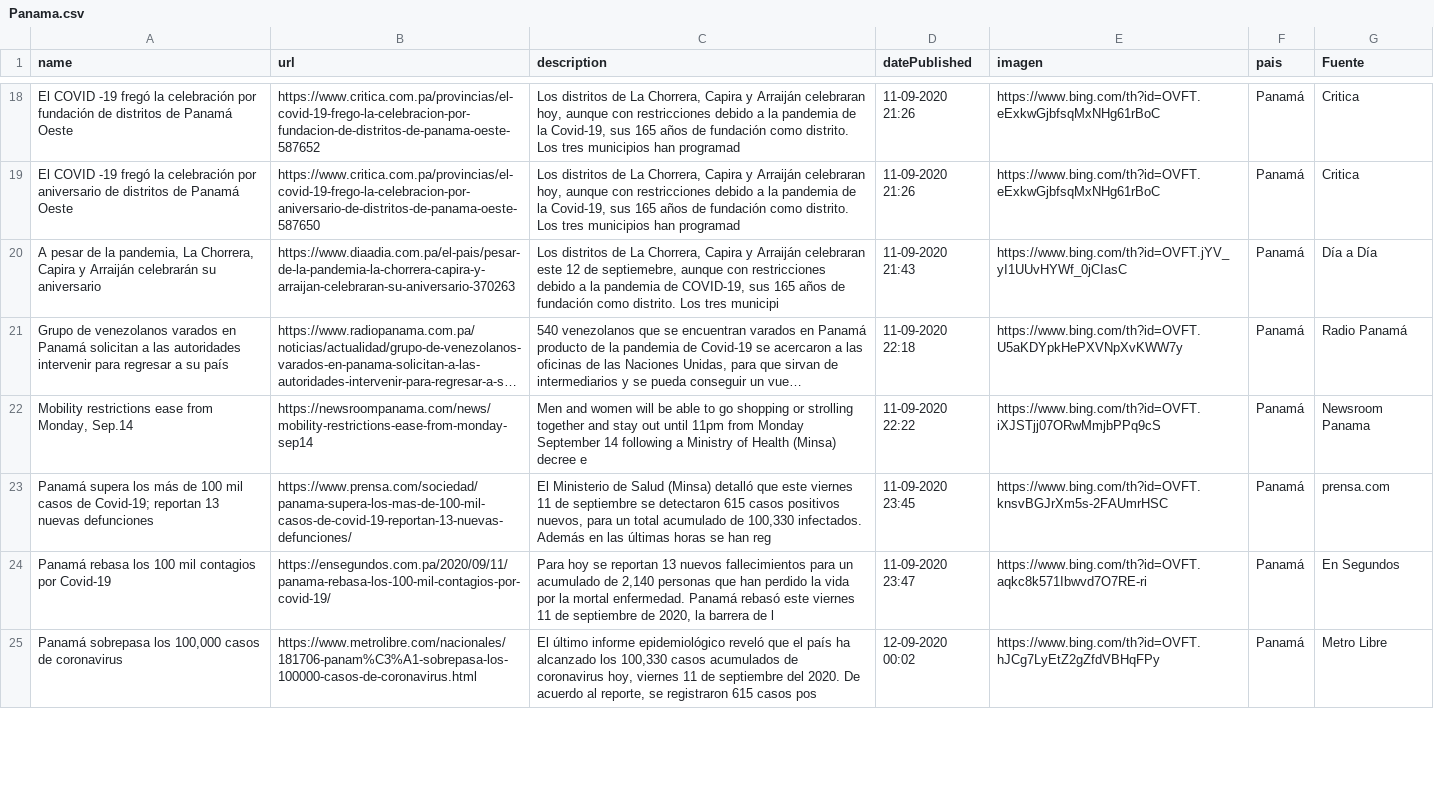
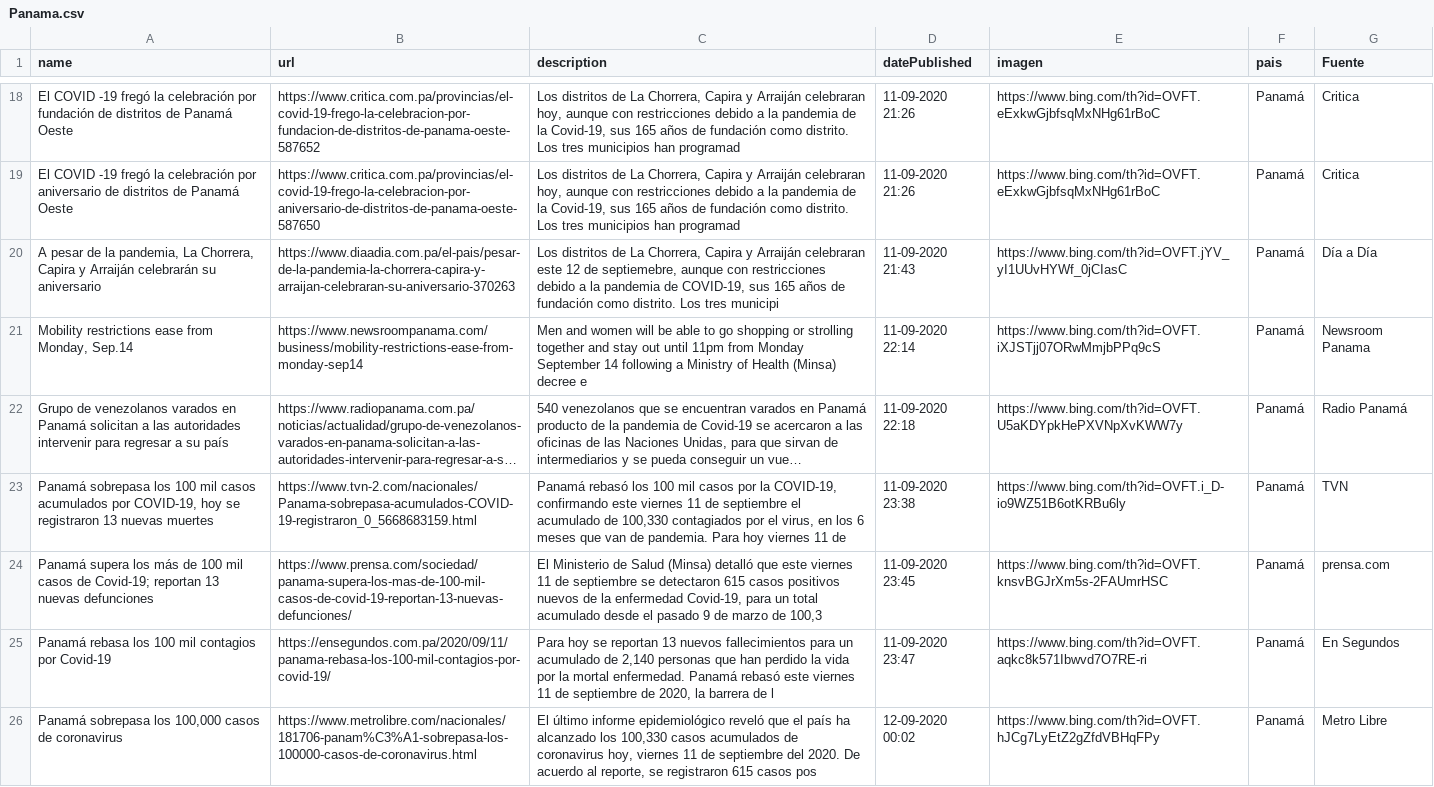
Before and after one commit to Sud-Austral/Datos_Panama, a CSV file: Bing/News/Panama.csv, drawn as a sheet; only a part is shown, gaps mark what is left out; long unchanged cells end in …; removed rows and columns are numbered as before the commit, all else as after; the diff covers the shown part only; the diff names each change by its address in the sheet, - before the commit and + after, or states it on an @@ line.

```diff
--- a/Bing/News/Panama.csv
+++ b/Bing/News/Panama.csv
+row 21: Mobility restrictions ease from Monday, Sep.14 | https://www.newsroompanama.com/business/mobility-restrictions-ease-from-monday-sep14 | Men and women will be able to go shopping or strolling together and stay out until 11pm from Monday September 14 following a Ministry of Health (Minsa) decree e | 11-09-2020 22:14 | https://www.bing.com/th?id=OVFT.iXJSTjj07ORwMmjbPPq9cS | Panamá | Newsroom Panama
-row 22: Mobility restrictions ease from Monday, Sep.14 | https://newsroompanama.com/news/mobility-restrictions-ease-from-monday-sep14 | Men and women will be able to go shopping or strolling together and stay out until 11pm from Monday September 14 following a Ministry of Health (Minsa) decree e | 11-09-2020 22:22 | https://www.bing.com/th?id=OVFT.iXJSTjj07ORwMmjbPPq9cS | Panamá | Newsroom Panama
+row 23: Panamá sobrepasa los 100 mil casos acumulados por COVID-19, hoy se registraron 13 nuevas muertes | https://www.tvn-2.com/nacionales/Panama-sobrepasa-acumulados-COVID-19-registraron_0_5668683159.html | Panamá rebasó los 100 mil casos por la COVID-19, confirmando este viernes 11 de septiembre el acumulado de 100,330 contagiados por el virus, en los 6 meses que van de pandemia. Para hoy viernes 11 de | 11-09-2020 23:38 | https://www.bing.com/th?id=OVFT.i_D-io9WZ51B6otKRBu6ly | Panamá | TVN
-C24 (description): …casos positivos nuevos, para un total acumulado de 100,330 infectados. Además en las últimas horas se han reg
+C24 (description): …casos positivos nuevos de la enfermedad Covid-19, para un total acumulado desde el pasado 9 de marzo de 100,3
```
Also changed, not shown: 3 added rows and 4 removed rows elsewhere in this file, tweeter/tweeter.csv.
